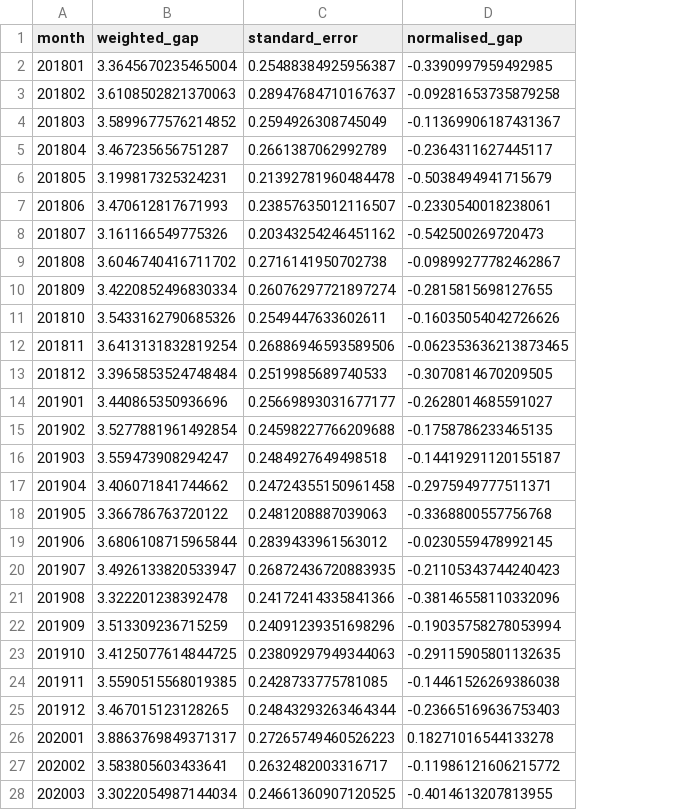
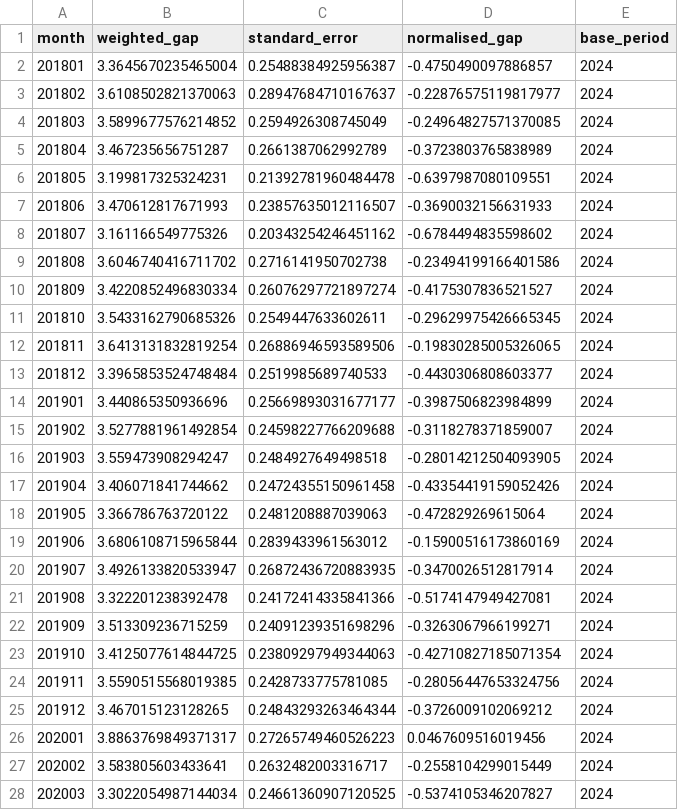
Before and after one commit to PolicyEngine/uk-trade-shock-study, a CSV file: results/hmrc_destination_event_study_monthly.csv, drawn as a sheet; only a part is shown; the diff covers the shown part only; the diff names each change by its address in the sheet, - before the commit and + after, or states it on an @@ line.

```diff
--- a/results/hmrc_destination_event_study_monthly.csv
+++ b/results/hmrc_destination_event_study_monthly.csv
+column E (base_period), rows 2-28: all 2024
-D2 (normalised_gap): -0.3390997959492985
+D2 (normalised_gap): -0.4750490097886857
-D3 (normalised_gap): -0.09281653735879258
+D3 (normalised_gap): -0.22876575119817977
-D4 (normalised_gap): -0.11369906187431367
+D4 (normalised_gap): -0.24964827571370085
-D5 (normalised_gap): -0.2364311627445117
+D5 (normalised_gap): -0.3723803765838989
-D6 (normalised_gap): -0.5038494941715679
+D6 (normalised_gap): -0.6397987080109551
-D7 (normalised_gap): -0.2330540018238061
+D7 (normalised_gap): -0.3690032156631933
-D8 (normalised_gap): -0.542500269720473
+D8 (normalised_gap): -0.6784494835598602
-D9 (normalised_gap): -0.09899277782462867
+D9 (normalised_gap): -0.23494199166401586
-D10 (normalised_gap): -0.2815815698127655
+D10 (normalised_gap): -0.4175307836521527
-D11 (normalised_gap): -0.16035054042726626
+D11 (normalised_gap): -0.29629975426665345
-D12 (normalised_gap): -0.062353636213873465
+D12 (normalised_gap): -0.19830285005326065
-D13 (normalised_gap): -0.3070814670209505
+D13 (normalised_gap): -0.4430306808603377
-D14 (normalised_gap): -0.2628014685591027
+D14 (normalised_gap): -0.3987506823984899
-D15 (normalised_gap): -0.1758786233465135
+D15 (normalised_gap): -0.3118278371859007
-D16 (normalised_gap): -0.14419291120155187
+D16 (normalised_gap): -0.28014212504093905
-D17 (normalised_gap): -0.2975949777511371
+D17 (normalised_gap): -0.43354419159052426
-D18 (normalised_gap): -0.3368800557756768
+D18 (normalised_gap): -0.472829269615064
-D19 (normalised_gap): -0.0230559478992145
+D19 (normalised_gap): -0.15900516173860169
-D20 (normalised_gap): -0.21105343744240423
+D20 (normalised_gap): -0.3470026512817914
-D21 (normalised_gap): -0.38146558110332096
+D21 (normalised_gap): -0.5174147949427081
-D22 (normalised_gap): -0.19035758278053994
+D22 (normalised_gap): -0.3263067966199271
-D23 (normalised_gap): -0.29115905801132635
+D23 (normalised_gap): -0.42710827185071354
-D24 (normalised_gap): -0.14461526269386038
+D24 (normalised_gap): -0.28056447653324756
-D25 (normalised_gap): -0.23665169636753403
+D25 (normalised_gap): -0.3726009102069212
-D26 (normalised_gap): 0.18271016544133278
+D26 (normalised_gap): 0.0467609516019456
-D27 (normalised_gap): -0.11986121606215772
+D27 (normalised_gap): -0.2558104299015449
-D28 (normalised_gap): -0.4014613207813955
+D28 (normalised_gap): -0.5374105346207827
```
Also changed, not shown: 74 edited cells elsewhere in this file, 7 other files.
